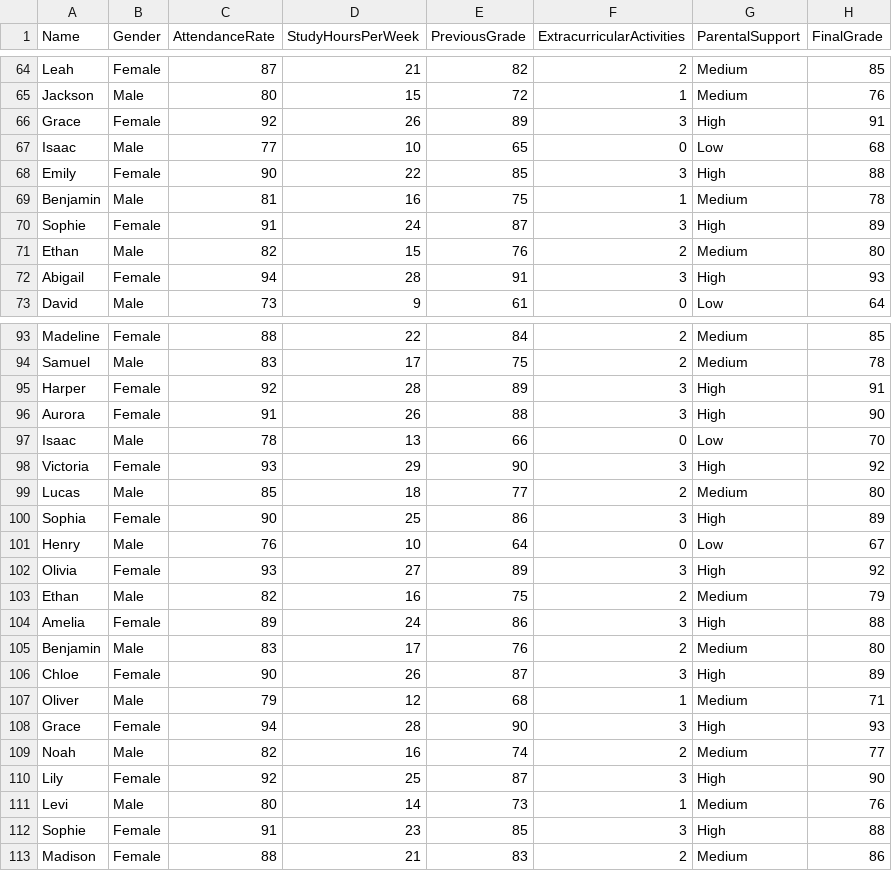
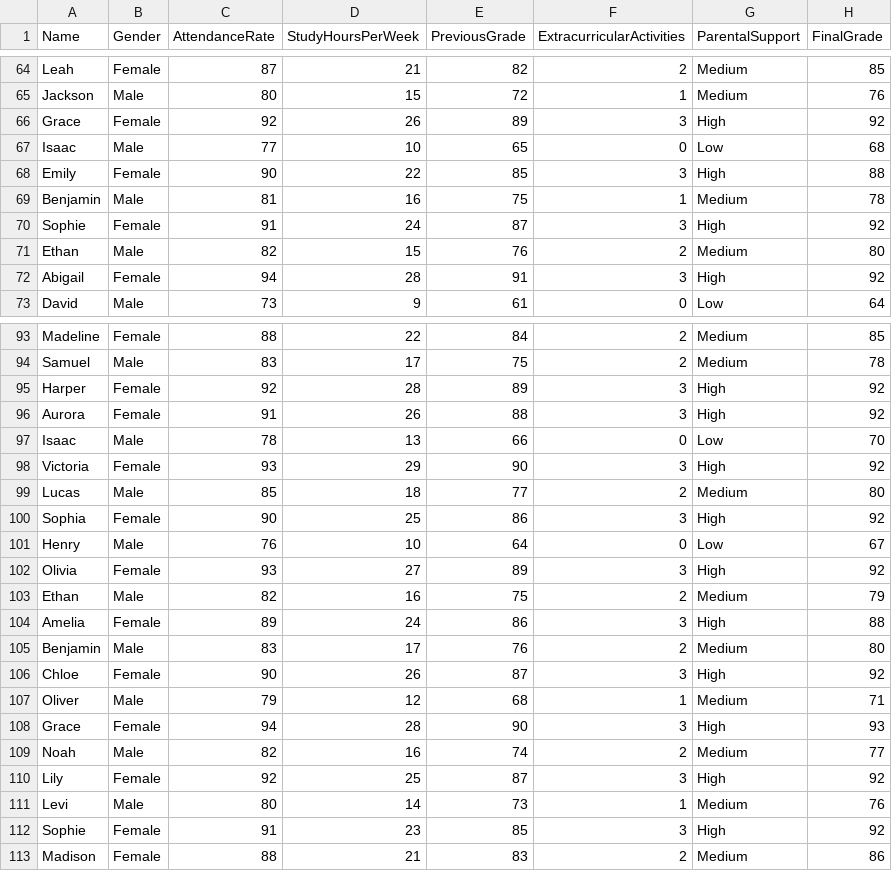
Before and after one commit to Danilo-Brito/datasets, a CSV file: student_performance.csv, drawn as a sheet; only a part is shown, gaps mark what is left out; the diff covers the shown part only.

```diff
--- a/student_performance.csv
+++ b/student_performance.csv
@@ -65,3 +65,3 @@ Leah,Female,87,21,82,2,Medium,85
 Jackson,Male,80,15,72,1,Medium,76
-Grace,Female,92,26,89,3,High,91
+Grace,Female,92,26,89,3,High,92
 Isaac,Male,77,10,65,0,Low,68
@@ -69,5 +69,5 @@ Emily,Female,90,22,85,3,High,88
 Benjamin,Male,81,16,75,1,Medium,78
-Sophie,Female,91,24,87,3,High,89
+Sophie,Female,91,24,87,3,High,92
 Ethan,Male,82,15,76,2,Medium,80
-Abigail,Female,94,28,91,3,High,93
+Abigail,Female,94,28,91,3,High,92
 David,Male,73,9,61,0,Low,64
@@ -94,4 +94,4 @@ Madeline,Female,88,22,84,2,Medium,85
 Samuel,Male,83,17,75,2,Medium,78
-Harper,Female,92,28,89,3,High,91
-Aurora,Female,91,26,88,3,High,90
+Harper,Female,92,28,89,3,High,92
+Aurora,Female,91,26,88,3,High,92
 Isaac,Male,78,13,66,0,Low,70
@@ -99,3 +99,3 @@ Victoria,Female,93,29,90,3,High,92
 Lucas,Male,85,18,77,2,Medium,80
-Sophia,Female,90,25,86,3,High,89
+Sophia,Female,90,25,86,3,High,92
 Henry,Male,76,10,64,0,Low,67
@@ -105,3 +105,3 @@ Amelia,Female,89,24,86,3,High,88
 Benjamin,Male,83,17,76,2,Medium,80
-Chloe,Female,90,26,87,3,High,89
+Chloe,Female,90,26,87,3,High,92
 Oliver,Male,79,12,68,1,Medium,71
@@ -109,5 +109,5 @@ Grace,Female,94,28,90,3,High,93
 Noah,Male,82,16,74,2,Medium,77
-Lily,Female,92,25,87,3,High,90
+Lily,Female,92,25,87,3,High,92
 Levi,Male,80,14,73,1,Medium,76
-Sophie,Female,91,23,85,3,High,88
+Sophie,Female,91,23,85,3,High,92
 Madison,Female,88,21,83,2,Medium,86
```
Also changed, not shown: 15 edited cells elsewhere in this file.
